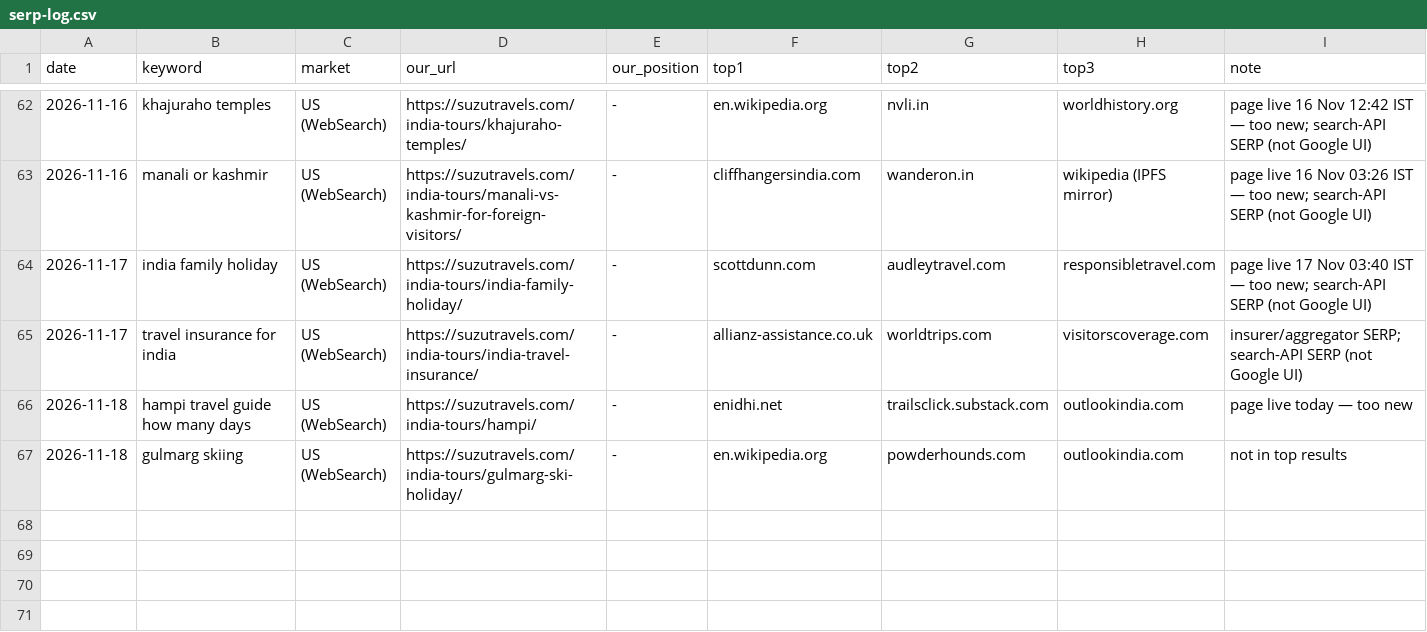
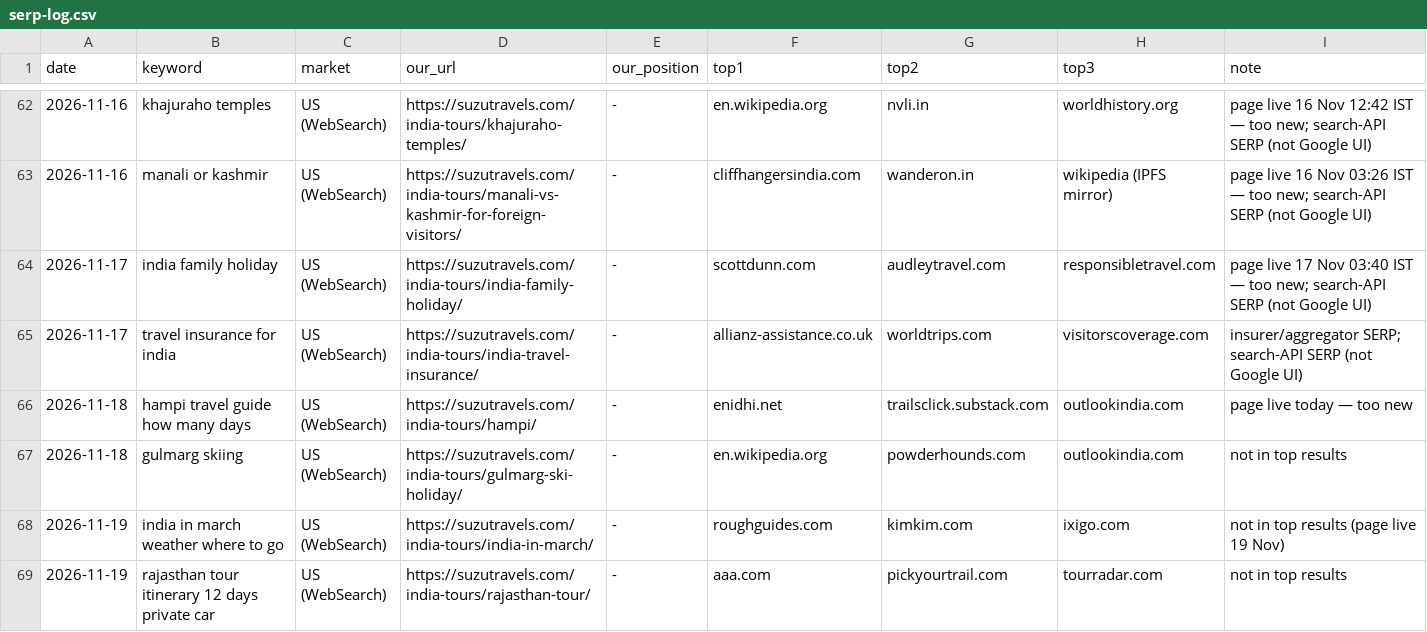
Before and after one commit to sushilg5ss/Suzu-Travels, a CSV file: inbound-kit/research/serp-log.csv, drawn as a sheet; only a part is shown, gaps mark what is left out.

Commit message:
Reviewer 19 Nov: QA india-in-march + 2 rotating, 1 link, 2 forum drafts, SERP

```diff
--- a/inbound-kit/research/serp-log.csv
+++ b/inbound-kit/research/serp-log.csv
@@ -67 +67,3 @@ date,keyword,market,our_url,our_position,top1,top2,top3,note
 2026-11-18,gulmarg skiing,US (WebSearch),https://suzutravels.com/india-tours/gulmarg-ski-holiday/,-,en.wikipedia.org,powderhounds.com,outlookindia.com,not in top results
+2026-11-19,india in march weather where to go,US (WebSearch),https://suzutravels.com/india-tours/india-in-march/,-,roughguides.com,kimkim.com,ixigo.com,not in top results (page live 19 Nov)
+2026-11-19,rajasthan tour itinerary 12 days private car,US (WebSearch),https://suzutravels.com/india-tours/rajasthan-tour/,-,aaa.com,pickyourtrail.com,tourradar.com,not in top results
```
Also changed, not shown: 2 other files.
